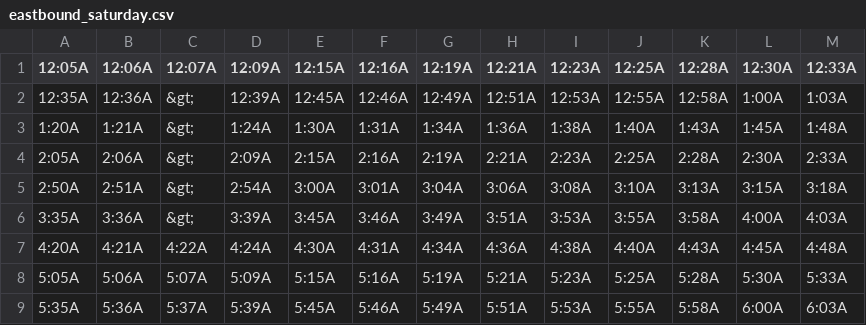
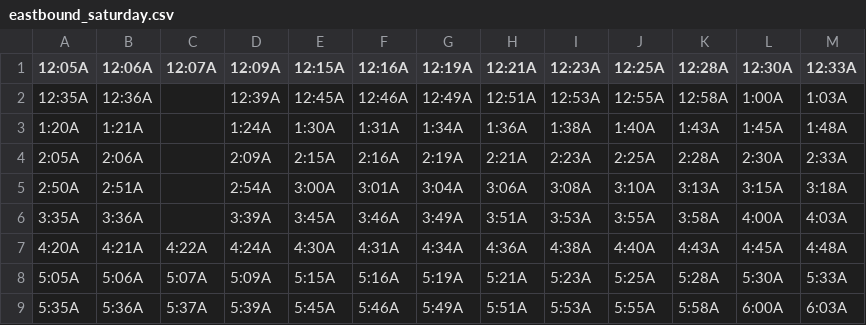
Before and after one commit to flibbertigibbet/patco-gtfs, a CSV file: eastbound_saturday.csv, drawn as a sheet; only a part is shown.

```diff
--- a/eastbound_saturday.csv
+++ b/eastbound_saturday.csv
@@ -1,7 +1,7 @@
 "12:05A","12:06A","12:07A","12:09A","12:15A","12:16A","12:19A","12:21A","12:23A","12:25A","12:28A","12:30A","12:33A"
-"12:35A","12:36A","&gt;","12:39A","12:45A","12:46A","12:49A","12:51A","12:53A","12:55A","12:58A","1:00A","1:03A"
-"1:20A","1:21A","&gt;","1:24A","1:30A","1:31A","1:34A","1:36A","1:38A","1:40A","1:43A","1:45A","1:48A"
-"2:05A","2:06A","&gt;","2:09A","2:15A","2:16A","2:19A","2:21A","2:23A","2:25A","2:28A","2:30A","2:33A"
-"2:50A","2:51A","&gt;","2:54A","3:00A","3:01A","3:04A","3:06A","3:08A","3:10A","3:13A","3:15A","3:18A"
-"3:35A","3:36A","&gt;","3:39A","3:45A","3:46A","3:49A","3:51A","3:53A","3:55A","3:58A","4:00A","4:03A"
+"12:35A","12:36A","","12:39A","12:45A","12:46A","12:49A","12:51A","12:53A","12:55A","12:58A","1:00A","1:03A"
+"1:20A","1:21A","","1:24A","1:30A","1:31A","1:34A","1:36A","1:38A","1:40A","1:43A","1:45A","1:48A"
+"2:05A","2:06A","","2:09A","2:15A","2:16A","2:19A","2:21A","2:23A","2:25A","2:28A","2:30A","2:33A"
+"2:50A","2:51A","","2:54A","3:00A","3:01A","3:04A","3:06A","3:08A","3:10A","3:13A","3:15A","3:18A"
+"3:35A","3:36A","","3:39A","3:45A","3:46A","3:49A","3:51A","3:53A","3:55A","3:58A","4:00A","4:03A"
 "4:20A","4:21A","4:22A","4:24A","4:30A","4:31A","4:34A","4:36A","4:38A","4:40A","4:43A","4:45A","4:48A"
```
Also changed, not shown: eastbound_sunday.csv, eastbound_weekdays.csv, 3 other files.
